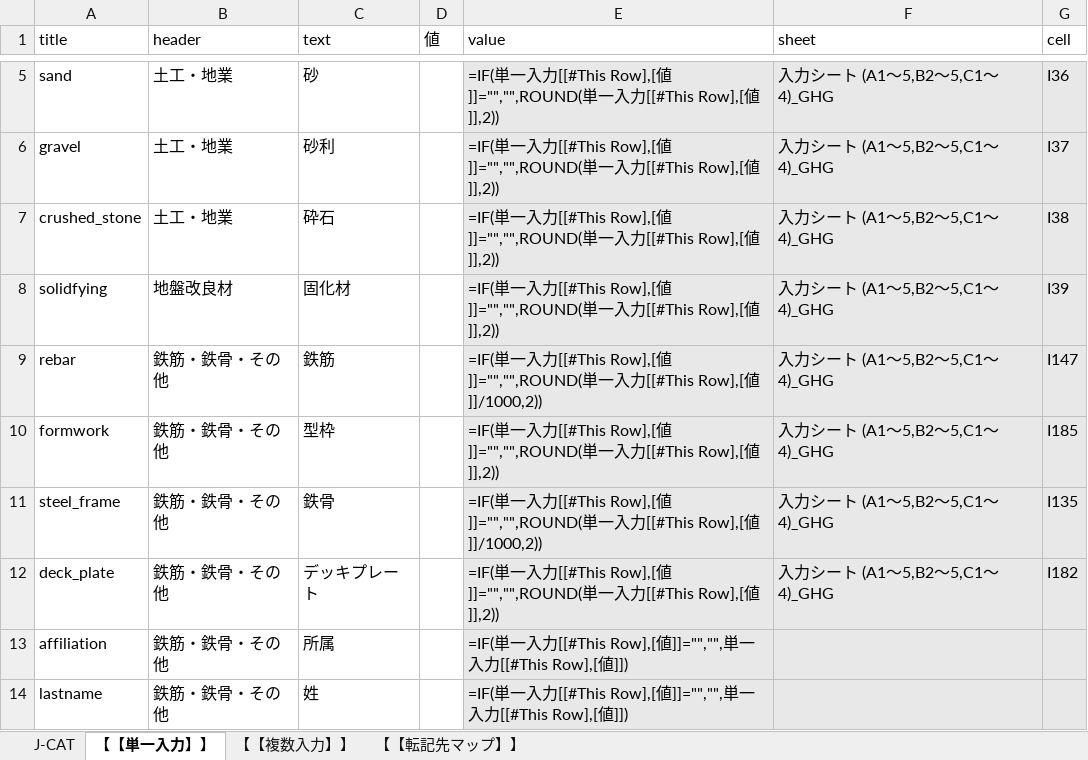
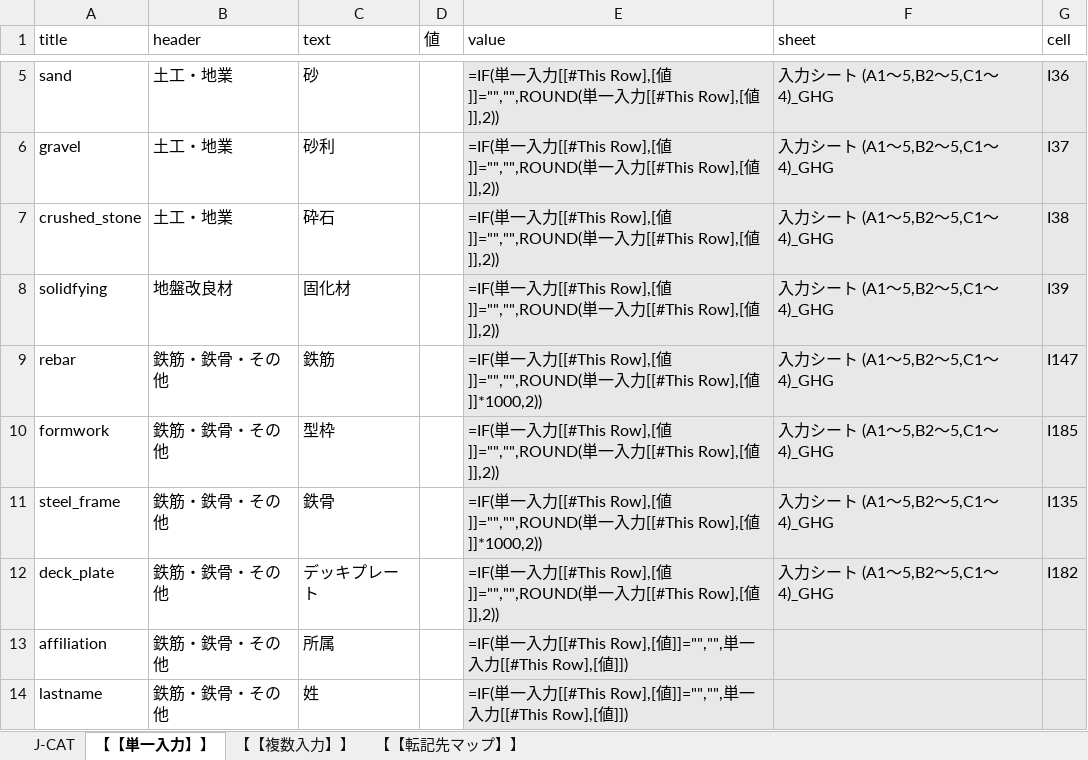
Before and after one commit to Takaaki-Usami/EQL, an Excel workbook: J-CAT読込用.xlsm, sheet 【【単一入力】】, drawn as a sheet; only a part is shown, gaps mark what is left out; values as stored, in another font and other column widths than the file's, no borders; formulas are shown in place of their values; table styles not drawn; the diff names each change by its address in the sheet, - before the commit and + after, or states it on an @@ line.

Commit message:
Supabase連携機能を追加

```diff
--- a/J-CAT読込用.xlsm (sheet 【【単一入力】】)
+++ b/J-CAT読込用.xlsm (sheet 【【単一入力】】)
-E9 (value): …Row],[値]]/1000,2))
+E9 (value): …Row],[値]]*1000,2))
-E11 (value): …Row],[値]]/1000,2))
+E11 (value): …Row],[値]]*1000,2))
```
